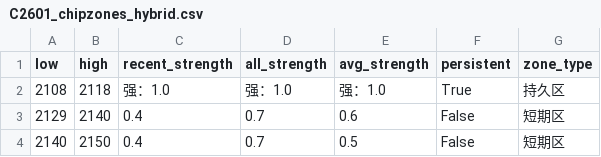
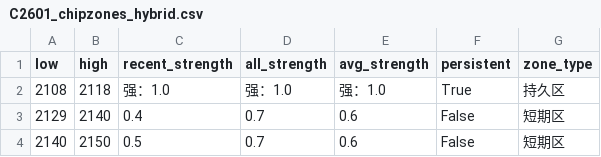
Before and after one commit to CMUJIN/trading, a CSV file: docs/C2601/C2601_chipzones_hybrid.csv, drawn as a sheet.

```diff
--- a/docs/C2601/C2601_chipzones_hybrid.csv
+++ b/docs/C2601/C2601_chipzones_hybrid.csv
@@ -3,2 +3,2 @@
 2129,2140,0.4,0.7,0.6,False,短期区
-2140,2150,0.4,0.7,0.5,False,短期区
+2140,2150,0.5,0.7,0.6,False,短期区
```
Also changed, not shown: 2 other files.
